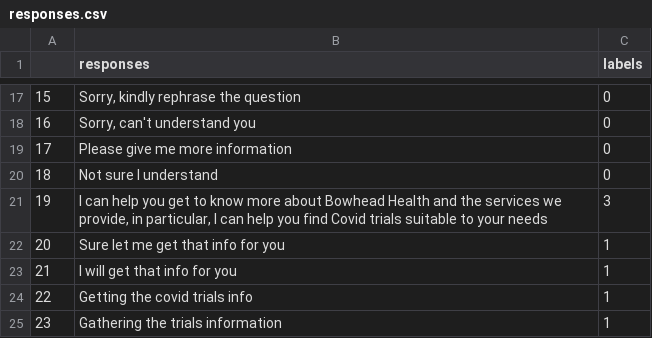
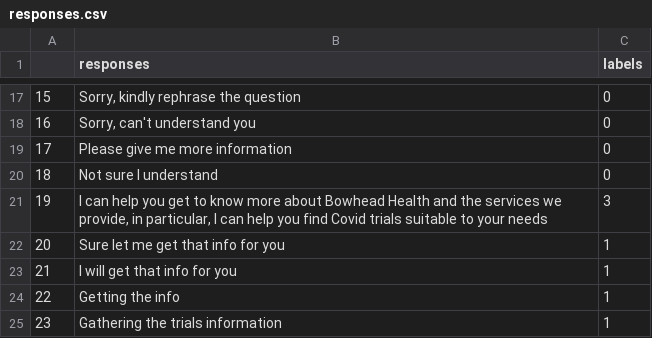
Before and after one commit to akhilnandyala/Clinical-Trials-ChatBot, a CSV file: responses.csv, drawn as a sheet; only a part is shown, gaps mark what is left out.

```diff
--- a/responses.csv
+++ b/responses.csv
@@ -23,3 +23,3 @@
 21,I will get that info for you,1
-22,Getting the covid trials info,1
+22,Getting the info,1
 23,Gathering the trials information ,1
```
Also changed, not shown: 6 other files.
